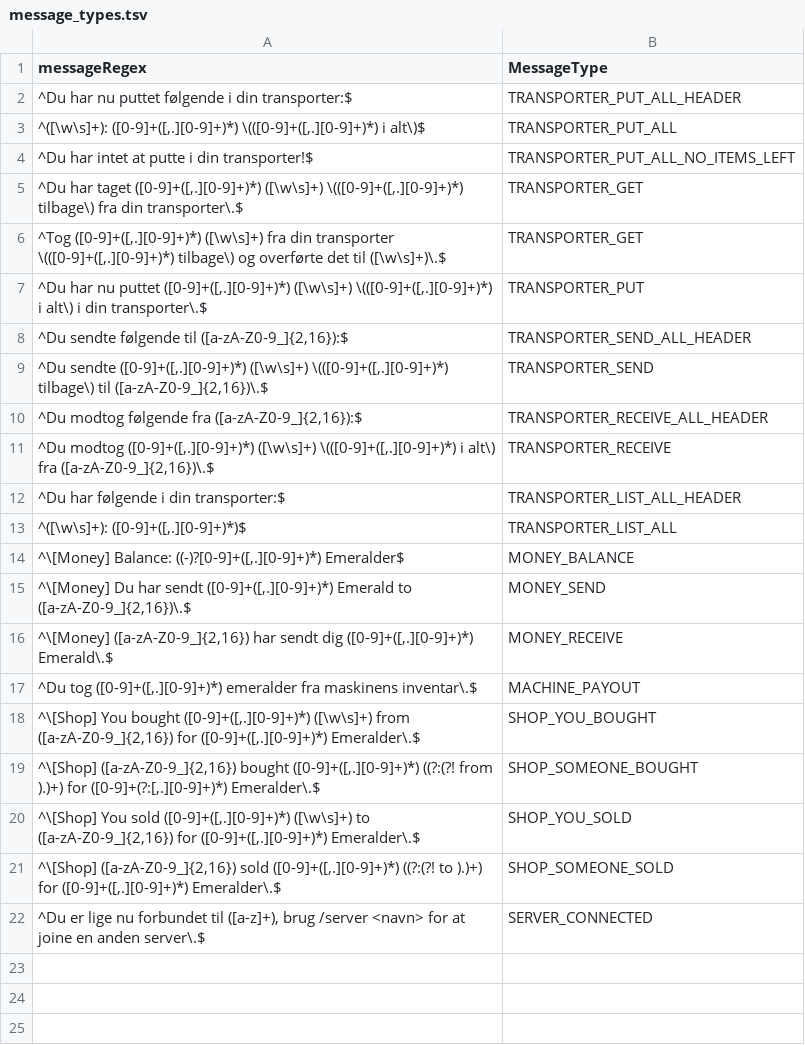
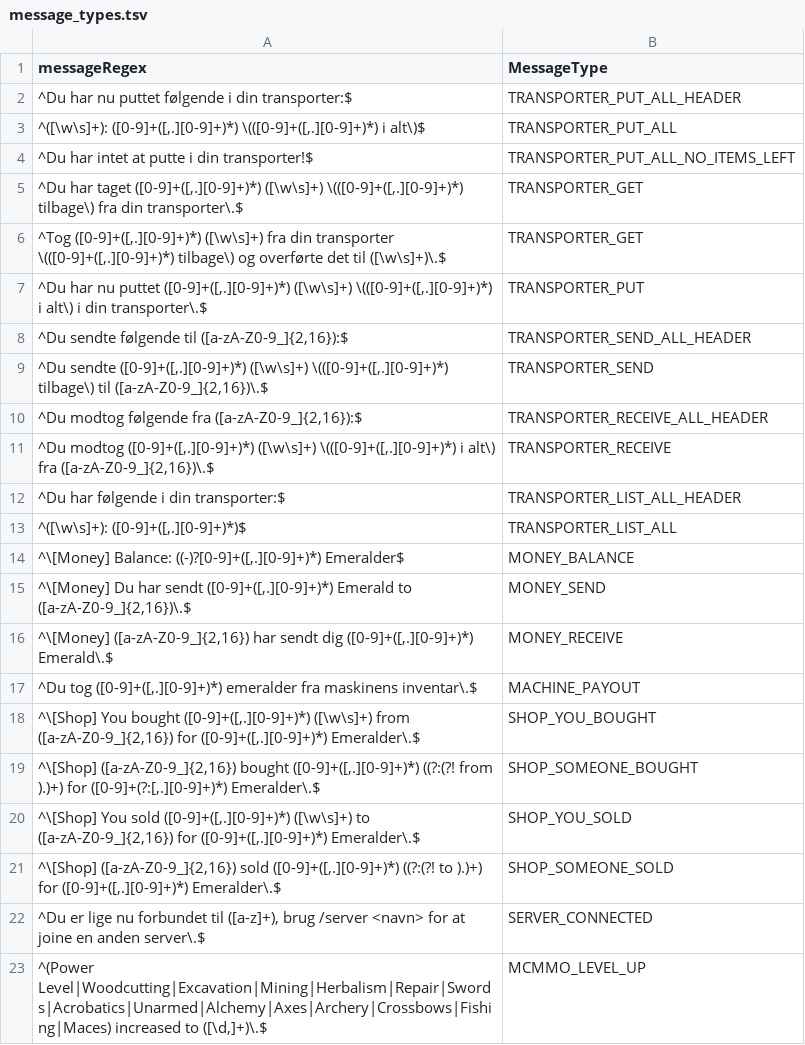
Before and after one commit to SuperAwesomePlus/Public-SuperAwesome-Datahub, a TSV file: chat/message_types.tsv, drawn as a sheet; the diff names each change by its address in the sheet, - before the commit and + after, or states it on an @@ line.

Commit message:
Add MCMMO level up message pattern

```diff
--- a/chat/message_types.tsv
+++ b/chat/message_types.tsv
+row 23: ^(Power Level|Woodcutting|Excavation|Mining|Herbalism|Repair|Swords|Acrobatics|Unarmed|Alchemy|Axes|Archery|Crossbows|Fishing|Maces) increased to ([\d,]+)\.$ | MCMMO_LEVEL_UP
```
